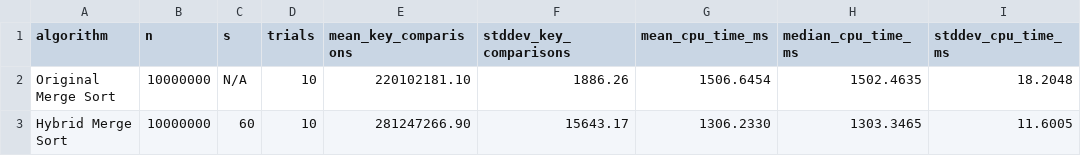
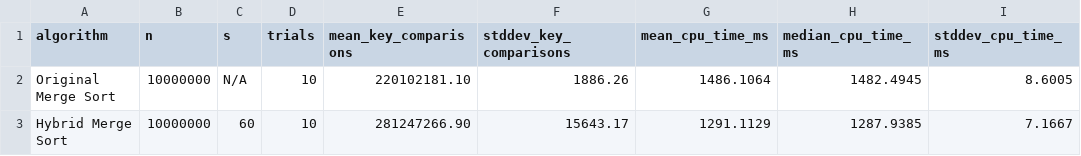
Before and after one commit to DommieAly/SC2001-projects, a CSV file: results/part_d_comparison.csv, drawn as a sheet.

```diff
--- a/results/part_d_comparison.csv
+++ b/results/part_d_comparison.csv
@@ -1,3 +1,3 @@
 algorithm,n,s,trials,mean_key_comparisons,stddev_key_comparisons,mean_cpu_time_ms,median_cpu_time_ms,stddev_cpu_time_ms
-Original Merge Sort,10000000,N/A,10,220102181.10,1886.26,1506.6454,1502.4635,18.2048
-Hybrid Merge Sort,10000000,60,10,281247266.90,15643.17,1306.2330,1303.3465,11.6005
+Original Merge Sort,10000000,N/A,10,220102181.10,1886.26,1486.1064,1482.4945,8.6005
+Hybrid Merge Sort,10000000,60,10,281247266.90,15643.17,1291.1129,1287.9385,7.1667
```
Also changed, not shown: results/part_i_vary_n.csv, results/part_ii_vary_s.csv, 8 other files.
